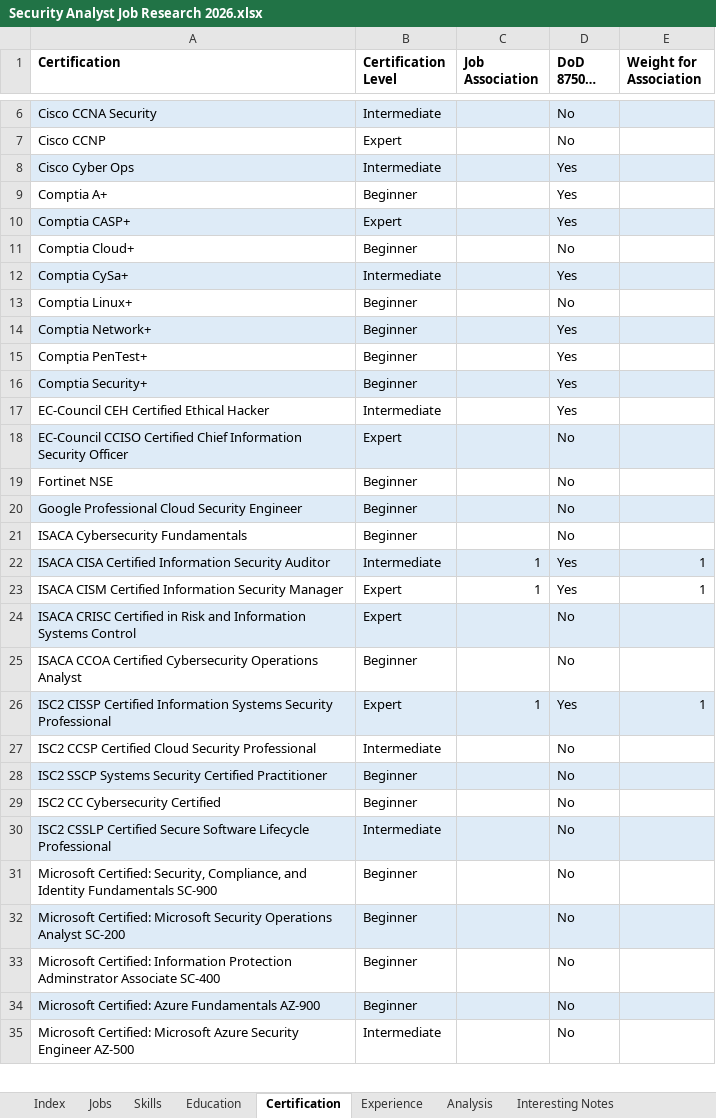
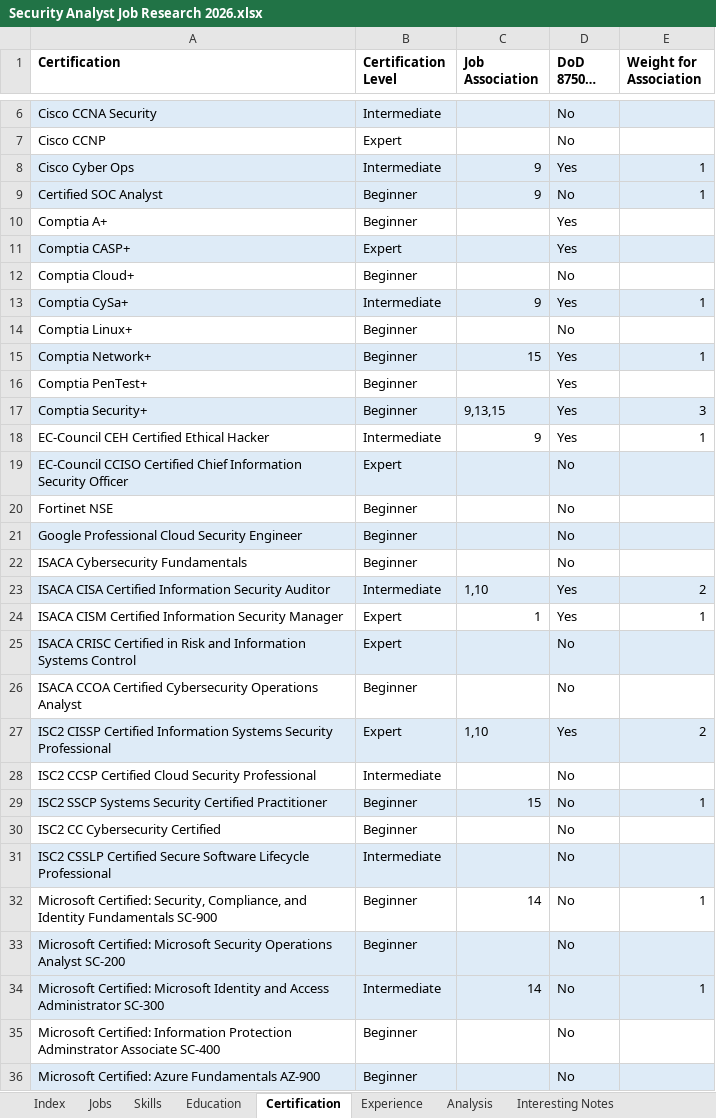
Before and after one commit to bvoris/mentorship-roleresearch, an Excel workbook: 2026/Security Analyst Job Research 2026.xlsx, sheet Certification, drawn as a sheet; only a part is shown, gaps mark what is left out; the shorter side is filled out with more unchanged rows; long unchanged cells end in …; values as stored, in another font and other column widths than the file's, no borders; charts and pictures not drawn; addresses are those after the commit; the diff covers the shown part only; the diff names each change by its address in the sheet, - before the commit and + after, or states it on an @@ line.

```diff
--- a/2026/Security Analyst Job Research 2026.xlsx (sheet Certification)
+++ b/2026/Security Analyst Job Research 2026.xlsx (sheet Certification)
-C8 (Job Association): (empty)
+C8 (Job Association): 9
-E8 (Weight for Association): (empty)
+E8 (Weight for Association): 1
+row 9: Certified SOC Analyst | Beginner | 9 | No | 1
-C13 (Job Association): (empty)
+C13 (Job Association): 9
-E13 (Weight for Association): (empty)
+E13 (Weight for Association): 1
-C15 (Job Association): (empty)
+C15 (Job Association): 15
-E15 (Weight for Association): (empty)
+E15 (Weight for Association): 1
-C17 (Job Association): (empty)
+C17 (Job Association): 9,13,15
-E17 (Weight for Association): (empty)
+E17 (Weight for Association): 3
-C18 (Job Association): (empty)
+C18 (Job Association): 9
-E18 (Weight for Association): (empty)
+E18 (Weight for Association): 1
-C23 (Job Association): 1
+C23 (Job Association): 1,10
-E23 (Weight for Association): 1
+E23 (Weight for Association): 2
-C27 (Job Association): 1
+C27 (Job Association): 1,10
-E27 (Weight for Association): 1
+E27 (Weight for Association): 2
-C29 (Job Association): (empty)
+C29 (Job Association): 15
-E29 (Weight for Association): (empty)
+E29 (Weight for Association): 1
-C32 (Job Association): (empty)
+C32 (Job Association): 14
-E32 (Weight for Association): (empty)
+E32 (Weight for Association): 1
+row 34: Microsoft Certified: Microsoft Identity and Access Administrator SC-300 | Intermediate | 14 | No | 1
```
Also changed, not shown: 13 edited cells elsewhere in this sheet, sheet Jobs, sheet Skills, sheet Experience, sheet Education, sheet Index, formulas that keep their value, charts or pictures.
